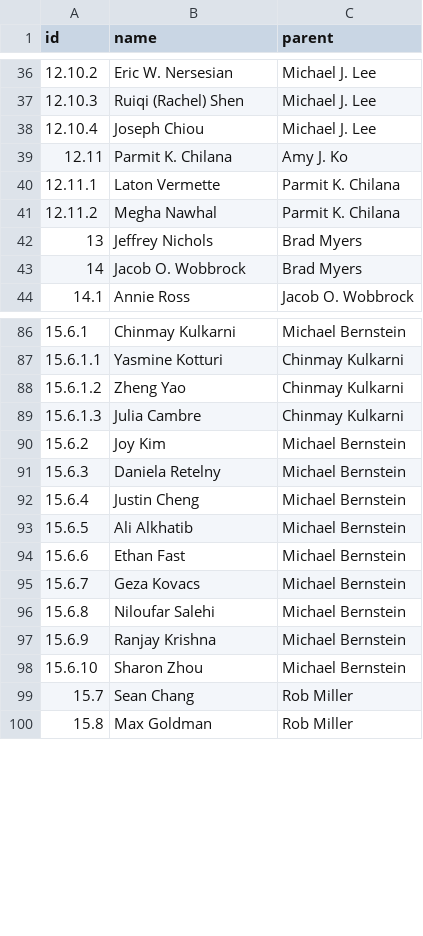
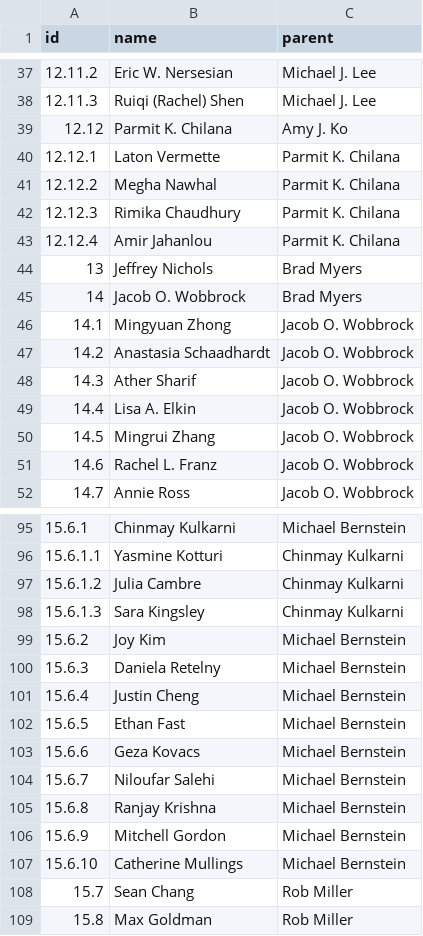
Before and after one commit to fredhohman/brad-myers-advisee-tree, a CSV file: data.csv, drawn as a sheet; only a part is shown, gaps mark what is left out; removed rows and columns are numbered as before the commit, all else as after; the diff covers the shown part only; the diff names each change by its address in the sheet, - before the commit and + after, or states it on an @@ line.

Commit message:
update data from spring 2020 email blast

```diff
--- a/data.csv
+++ b/data.csv
@@ column A (id) renumbered between rows 33 and 226 @@
-row 38: 12.10.4 | Joseph Chiou | Michael J. Lee
+row 42: 12.12.3 | Rimika Chaudhury | Parmit K. Chilana
+row 43: 12.12.4 | Amir Jahanlou | Parmit K. Chilana
+row 46: 14.1 | Mingyuan Zhong | Jacob O. Wobbrock
+row 47: 14.2 | Anastasia Schaadhardt | Jacob O. Wobbrock
+row 48: 14.3 | Ather Sharif | Jacob O. Wobbrock
+row 49: 14.4 | Lisa A. Elkin | Jacob O. Wobbrock
+row 50: 14.5 | Mingrui Zhang | Jacob O. Wobbrock
+row 51: 14.6 | Rachel L. Franz | Jacob O. Wobbrock
-row 88: 15.6.1.2 | Zheng Yao | Chinmay Kulkarni
+row 98: 15.6.1.3 | Sara Kingsley | Chinmay Kulkarni
-row 93: 15.6.5 | Ali Alkhatib | Michael Bernstein
-B106 (name): Sharon Zhou
+B106 (name): Mitchell Gordon
+row 107: 15.6.10 | Catherine Mullings | Michael Bernstein
```
Also changed, not shown: 15 added rows, 5 removed rows and 2 edited cells elsewhere in this file.
